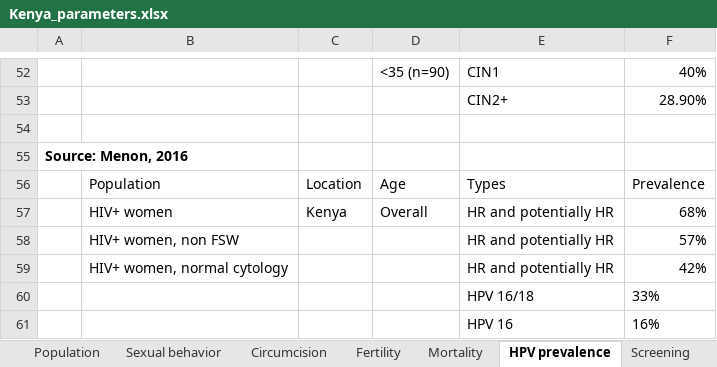
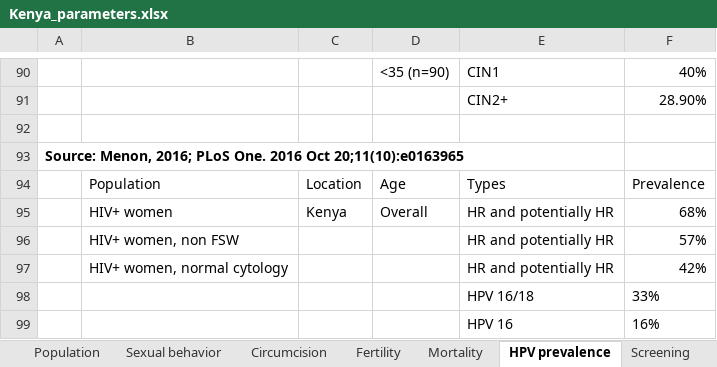
Before and after one commit to ICRC-Models/HHCoM, an Excel workbook: Config/Kenya_parameters.xlsx, sheet HPV prevalence, drawn as a sheet; only a part is shown, gaps mark what is left out; values as stored, in another font and other column widths than the file's, no borders; addresses are those after the commit; the diff covers the shown part only; the diff names each change by its address in the sheet, - before the commit and + after, or states it on an @@ line.

Commit message:
added HPV prevalence by age and HIV status

```diff
--- a/Config/Kenya_parameters.xlsx (sheet HPV prevalence)
+++ b/Config/Kenya_parameters.xlsx (sheet HPV prevalence)
-A93: Source: Menon, 2016
+A93: Source: Menon, 2016; PLoS One. 2016 Oct 20;11(10):e0163965
```
Also changed, not shown: 46 added rows, 8 removed rows and 8 edited cells elsewhere in this sheet, sheet HIV prevalence, sheet ART, sheet MTCT, charts or pictures.
